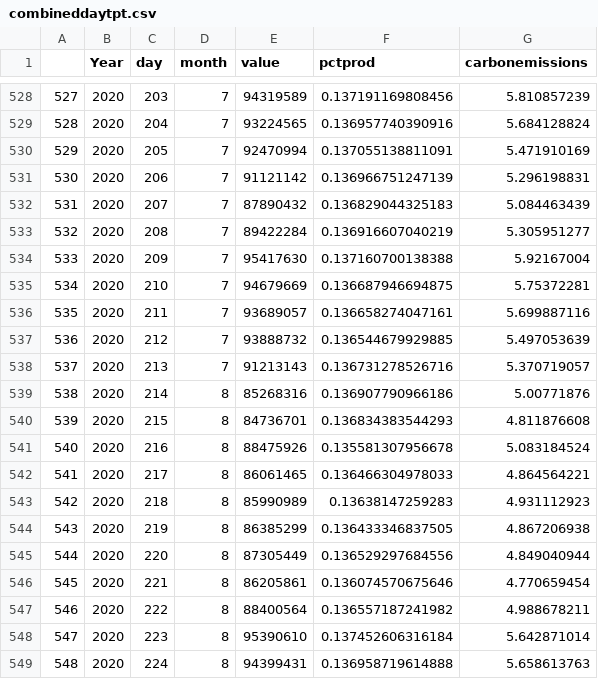
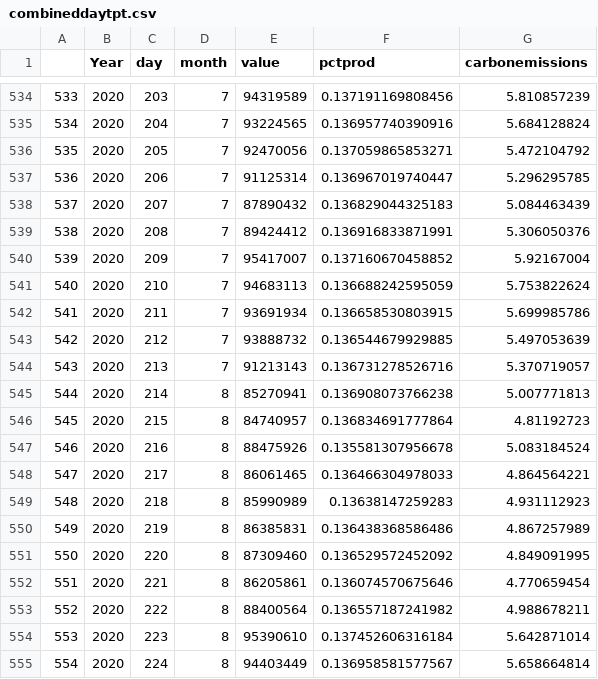
Before and after one commit to jwildish/TrackerData, a CSV file: combineddaytpt.csv, drawn as a sheet; only a part is shown, gaps mark what is left out; addresses are those after the commit; the diff covers the shown part only; the diff names each change by its address in the sheet, - before the commit and + after, or states it on an @@ line.

```diff
--- a/combineddaytpt.csv
+++ b/combineddaytpt.csv
@@ column A renumbered between rows 77 and 582 @@
-E536 (value): 92470994
+E536 (value): 92470056
-F536 (pctprod): 0.137055138811091
+F536 (pctprod): 0.137059865853271
-G536 (carbonemissions): 5.471910169
+G536 (carbonemissions): 5.472104792
-E537 (value): 91121142
+E537 (value): 91125314
-F537 (pctprod): 0.136966751247139
+F537 (pctprod): 0.136967019740447
-G537 (carbonemissions): 5.296198831
+G537 (carbonemissions): 5.296295785
-E539 (value): 89422284
+E539 (value): 89424412
-F539 (pctprod): 0.136916607040219
+F539 (pctprod): 0.136916833871991
-G539 (carbonemissions): 5.305951277
+G539 (carbonemissions): 5.306050376
-E540 (value): 95417630
+E540 (value): 95417007
-F540 (pctprod): 0.137160700138388
+F540 (pctprod): 0.137160670458852
-E541 (value): 94679669
+E541 (value): 94683113
-F541 (pctprod): 0.136687946694875
+F541 (pctprod): 0.136688242595059
-G541 (carbonemissions): 5.75372281
+G541 (carbonemissions): 5.753822624
-E542 (value): 93689057
+E542 (value): 93691934
-F542 (pctprod): 0.136658274047161
+F542 (pctprod): 0.136658530803915
-G542 (carbonemissions): 5.699887116
+G542 (carbonemissions): 5.699985786
-E545 (value): 85268316
+E545 (value): 85270941
-F545 (pctprod): 0.136907790966186
+F545 (pctprod): 0.136908073766238
-G545 (carbonemissions): 5.00771876
+G545 (carbonemissions): 5.007771813
-E546 (value): 84736701
+E546 (value): 84740957
-F546 (pctprod): 0.136834383544293
+F546 (pctprod): 0.136834691777864
-G546 (carbonemissions): 4.811876608
+G546 (carbonemissions): 4.81192723
-E550 (value): 86385299
+E550 (value): 86385831
-F550 (pctprod): 0.136433346837505
+F550 (pctprod): 0.136438368586486
-G550 (carbonemissions): 4.867206938
+G550 (carbonemissions): 4.867257989
-E551 (value): 87305449
+E551 (value): 87309460
-F551 (pctprod): 0.136529297684556
+F551 (pctprod): 0.136529572452092
-G551 (carbonemissions): 4.849040944
+G551 (carbonemissions): 4.849091995
-E555 (value): 94399431
+E555 (value): 94403449
-F555 (pctprod): 0.136958719614888
+F555 (pctprod): 0.136958581577567
-G555 (carbonemissions): 5.658613763
+G555 (carbonemissions): 5.658664814
```
Also changed, not shown: 7 added rows and 77 edited cells elsewhere in this file, combinedsource.csv, historiccombined.csv, 5 other files.
